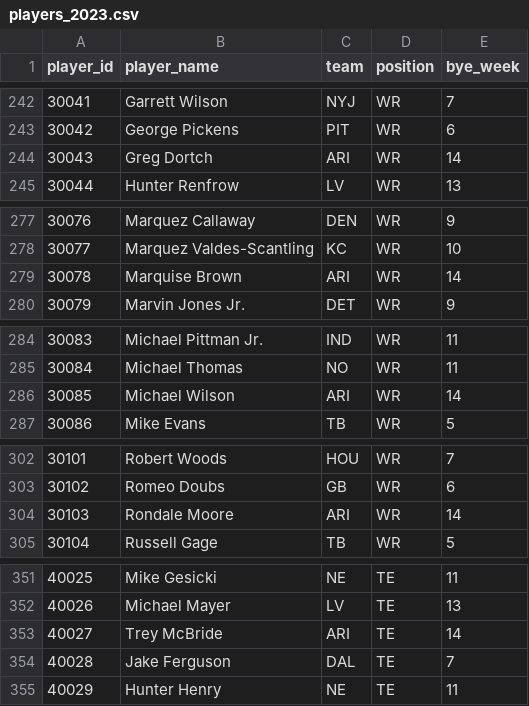
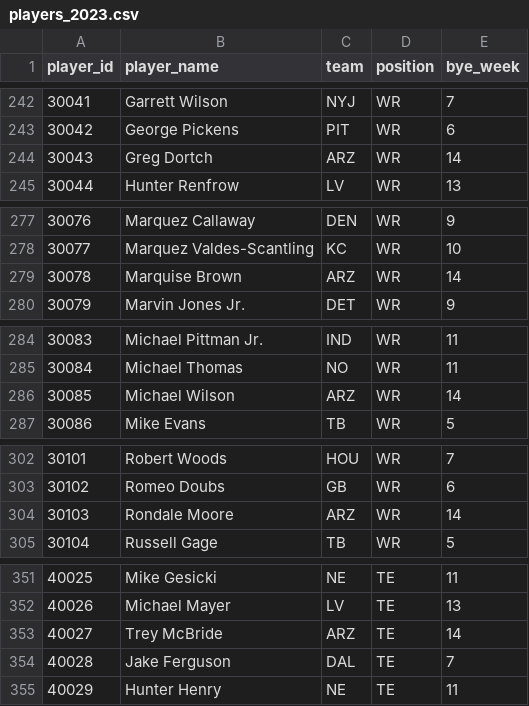
Before and after one commit to kconte18/gridiron_genius_backend, a CSV file: ranking_app/data/players_2023.csv, drawn as a sheet; only a part is shown, gaps mark what is left out; the diff covers the shown part only.

```diff
--- a/ranking_app/data/players_2023.csv
+++ b/ranking_app/data/players_2023.csv
@@ -243,3 +243,3 @@
 30042,George Pickens,PIT,WR,6
-30043,Greg Dortch,ARI,WR,14
+30043,Greg Dortch,ARZ,WR,14
 30044,Hunter Renfrow,LV,WR,13
@@ -278,3 +278,3 @@
 30077,Marquez Valdes-Scantling,KC,WR,10
-30078,Marquise Brown,ARI,WR,14
+30078,Marquise Brown,ARZ,WR,14
 30079,Marvin Jones Jr.,DET,WR,9
@@ -285,3 +285,3 @@
 30084,Michael Thomas,NO,WR,11
-30085,Michael Wilson,ARI,WR,14
+30085,Michael Wilson,ARZ,WR,14
 30086,Mike Evans,TB,WR,5
@@ -303,3 +303,3 @@
 30102,Romeo Doubs,GB,WR,6
-30103,Rondale Moore,ARI,WR,14
+30103,Rondale Moore,ARZ,WR,14
 30104,Russell Gage ,TB,WR,5
@@ -352,3 +352,3 @@
 40026,Michael Mayer,LV,TE,13
-40027,Trey McBride,ARI,TE,14
+40027,Trey McBride,ARZ,TE,14
 40028,Jake Ferguson,DAL,TE,7
```
Also changed, not shown: 8 edited cells elsewhere in this file, 4 other files.
